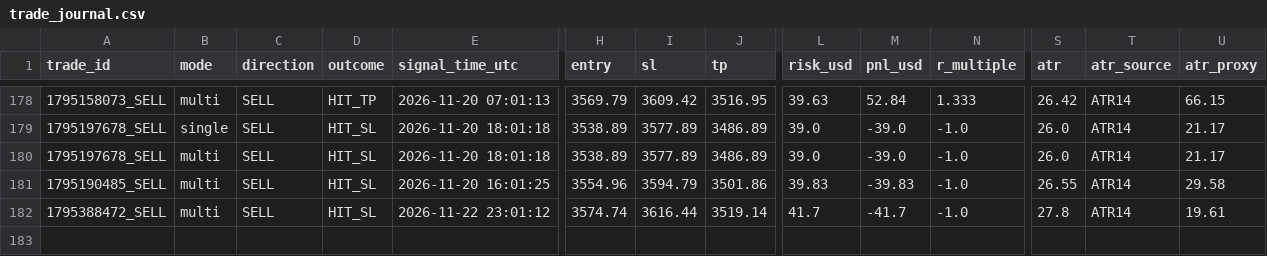
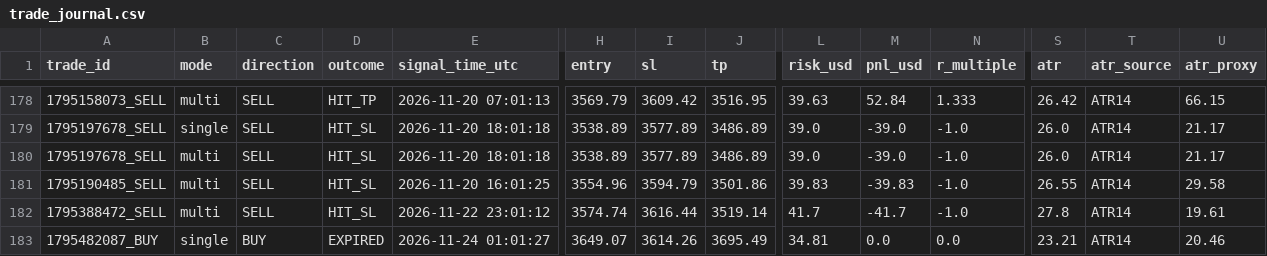
Before and after one commit to duongviethiep/gold-bot, a CSV file: trade_journal.csv, drawn as a sheet; only a part is shown, gaps mark what is left out; rows hold the shown columns only; the diff names each change by its address in the sheet, - before the commit and + after, or states it on an @@ line.

```diff
--- a/trade_journal.csv
+++ b/trade_journal.csv
+row 183: 1795482087_BUY | single | BUY | EXPIRED | 2026-11-24 01:01:27 | 3649.07 | 3614.26 | 3695.49 | 34.81 | 0.0 | 0.0 | 23.21 | ATR14 | 20.46
```
Also changed, not shown: 1 other file.
